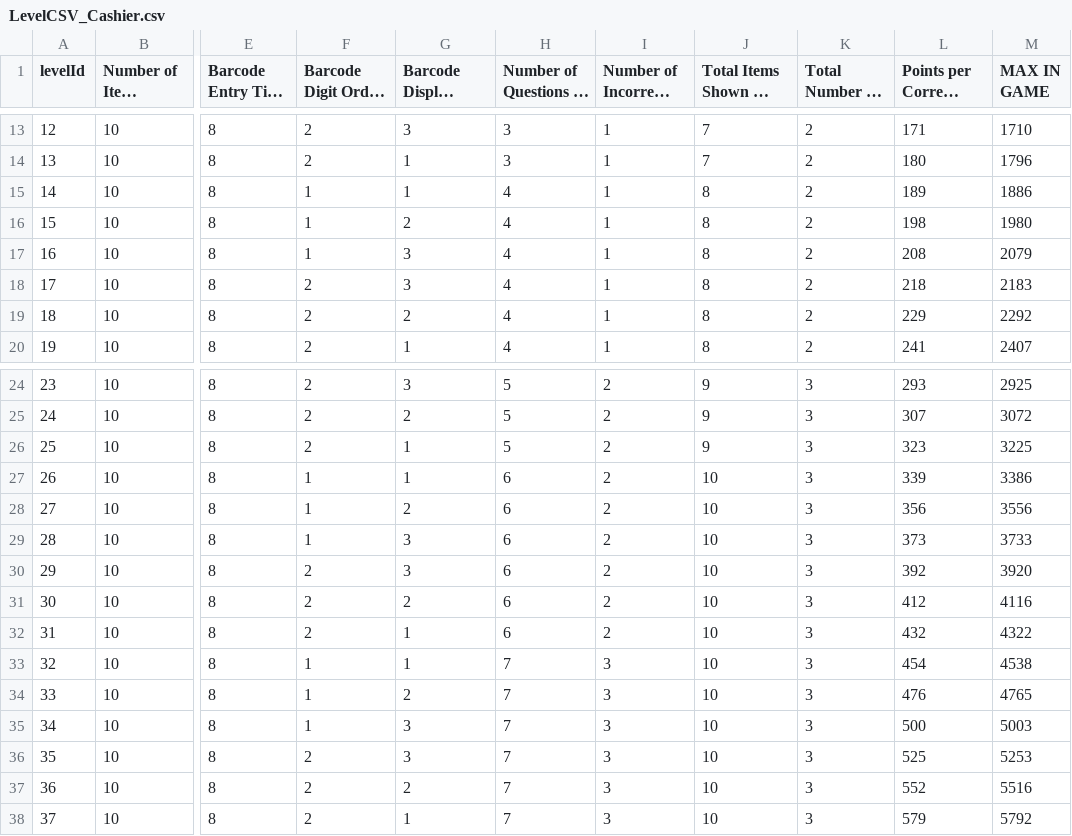
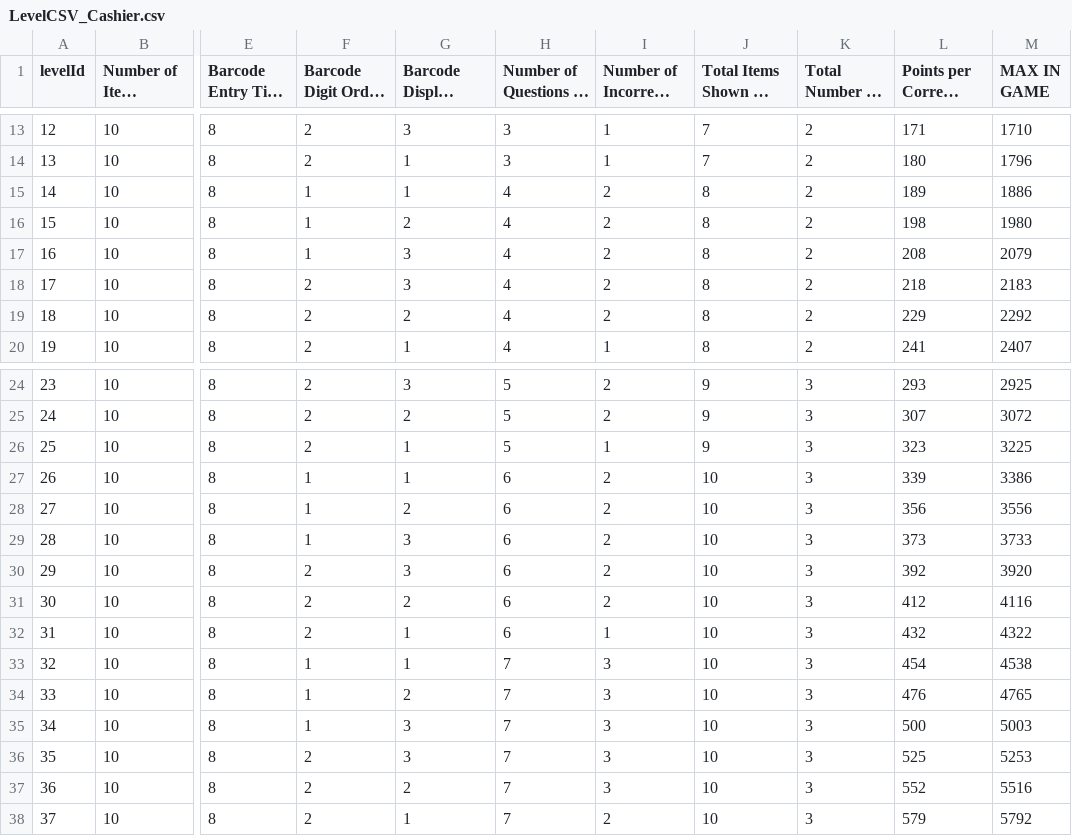
Before and after one commit to cetinye/Cashier, a CSV file: Assets/Editor/LevelCSV_Cashier.csv, drawn as a sheet; only a part is shown, gaps mark what is left out; long unchanged cells end in …; the diff names each change by its address in the sheet, - before the commit and + after, or states it on an @@ line.

Commit message:
level up/down

```diff
--- a/Assets/Editor/LevelCSV_Cashier.csv
+++ b/Assets/Editor/LevelCSV_Cashier.csv
-I15:I19: 1
+I15:I19: 2
-I26: 2
+I26: 1
-I32: 2
+I32: 1
-I38: 3
+I38: 2
```
Also changed, not shown: 12 other files.
